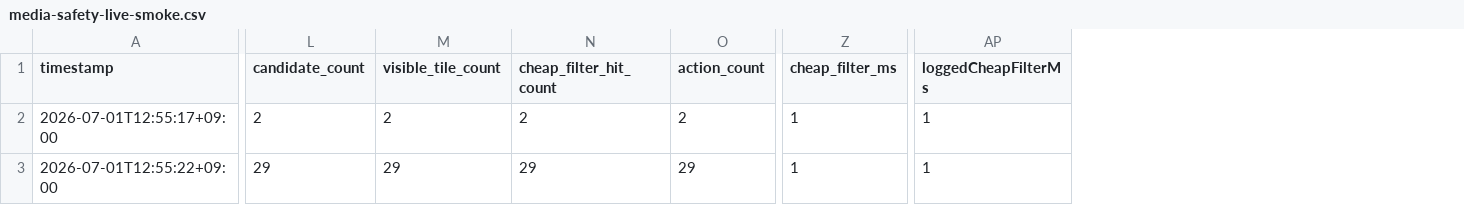
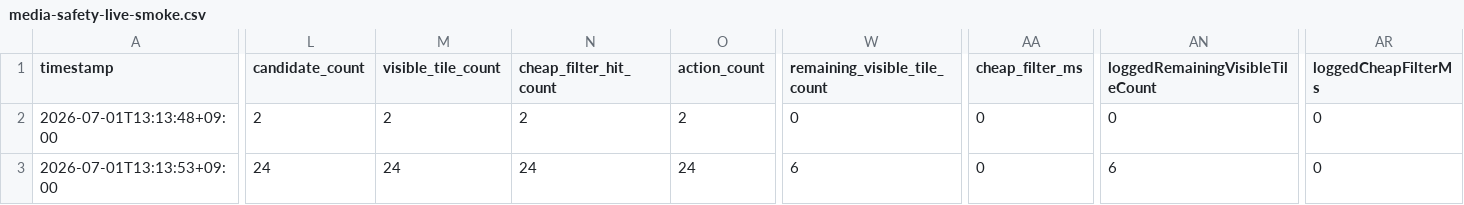
Before and after one commit to BbangYi/ChungMaru, a CSV file: evaluation/media-safety/results/current/media-safety-live-smoke.csv, drawn as a sheet; only a part is shown, gaps mark what is left out; addresses are those after the commit; the diff covers the shown part only; the diff names each change by its address in the sheet, - before the commit and + after, or states it on an @@ line.

```diff
--- a/evaluation/media-safety/results/current/media-safety-live-smoke.csv
+++ b/evaluation/media-safety/results/current/media-safety-live-smoke.csv
+column W (remaining_visible_tile_count), rows 2-3: 0 | 6
+column AN (loggedRemainingVisibleTileCount), rows 2-3: 0 | 6
-A2 (timestamp): 2026-07-01T12:55:17+09:00
+A2 (timestamp): 2026-07-01T13:13:48+09:00
-AA2:AA3 (cheap_filter_ms): 1
+AA2:AA3 (cheap_filter_ms): 0
-AR2:AR3 (loggedCheapFilterMs): 1
+AR2:AR3 (loggedCheapFilterMs): 0
-A3 (timestamp): 2026-07-01T12:55:22+09:00
+A3 (timestamp): 2026-07-01T13:13:53+09:00
-L3 (candidate_count): 29
+L3 (candidate_count): 24
-M3 (visible_tile_count): 29
+M3 (visible_tile_count): 24
-N3 (cheap_filter_hit_count): 29
+N3 (cheap_filter_hit_count): 24
-O3 (action_count): 29
+O3 (action_count): 24
```
Also changed, not shown: 17 edited cells elsewhere in this file, evaluation/media-safety/results/current/media-safety-smoke.csv, 8 other files.
